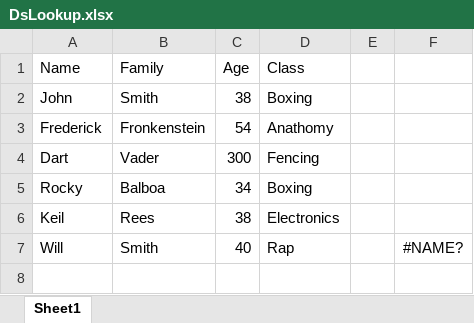
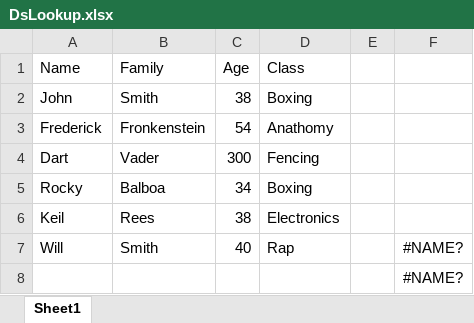
Before and after one commit to DataArt/CalculationEngine, an Excel workbook: calculation-engine/engine-demo/src/main/resources/excel/DsLookup/DsLookup.xlsx, sheet Sheet1, drawn as a sheet; values as stored, in another font and other column widths than the file's, no borders; the diff names each change by its address in the sheet, - before the commit and + after, or states it on an @@ line.

```diff
--- a/calculation-engine/engine-demo/src/main/resources/excel/DsLookup/DsLookup.xlsx (sheet Sheet1)
+++ b/calculation-engine/engine-demo/src/main/resources/excel/DsLookup/DsLookup.xlsx (sheet Sheet1)
+row 8:  |  |  |  |  | #NAME?
```
Also changed, not shown: 28 other files.
